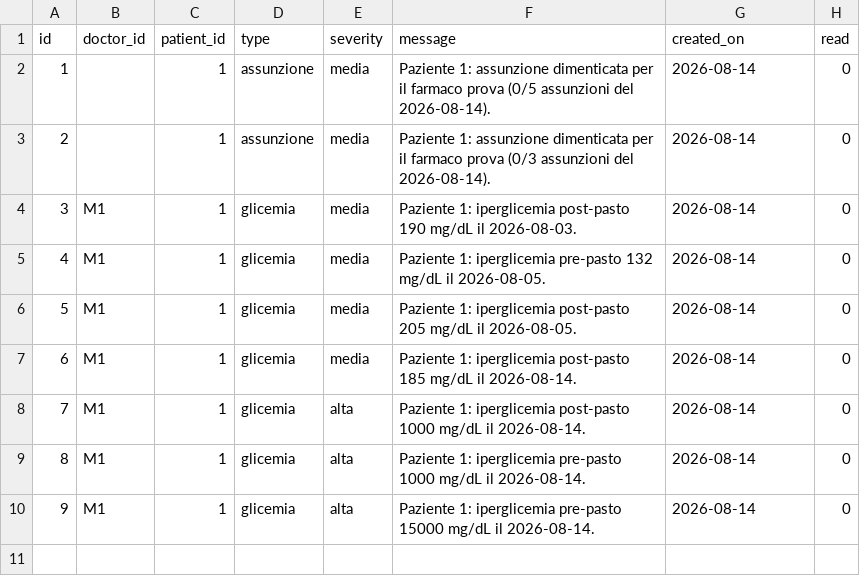
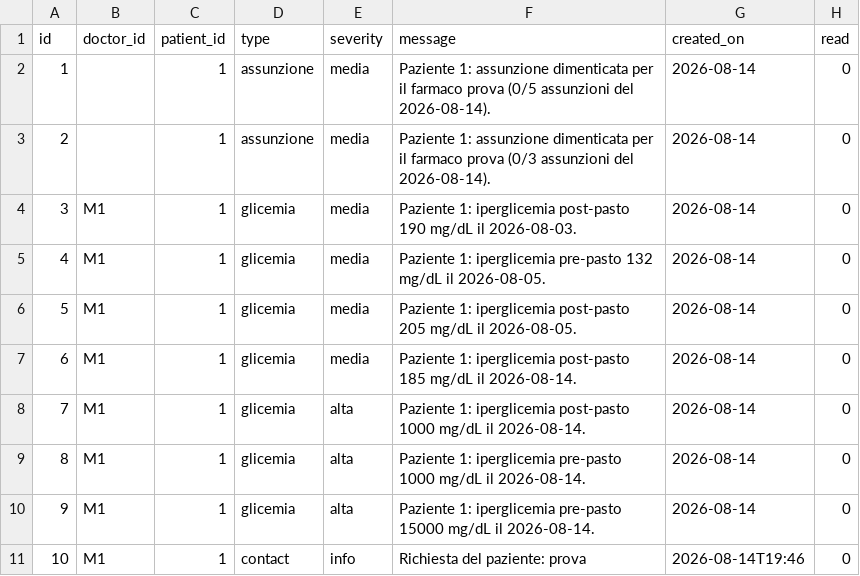
Before and after one commit to PaoloFer/SWE-uni_project, a CSV file: Backend/data/notifications.csv, drawn as a sheet.

```diff
--- a/Backend/data/notifications.csv
+++ b/Backend/data/notifications.csv
@@ -10 +10,3 @@ id;doctor_id;patient_id;type;severity;message;created_on;read
 9;M1;1;glicemia;alta;Paziente 1: iperglicemia pre-pasto 15000 mg/dL il 2026-08-14.;2026-08-14;0
+10;M1;1;contact;info;"Richiesta del paziente: prova
+";2026-08-14T19:46;0
```
Also changed, not shown: 14 other files.
